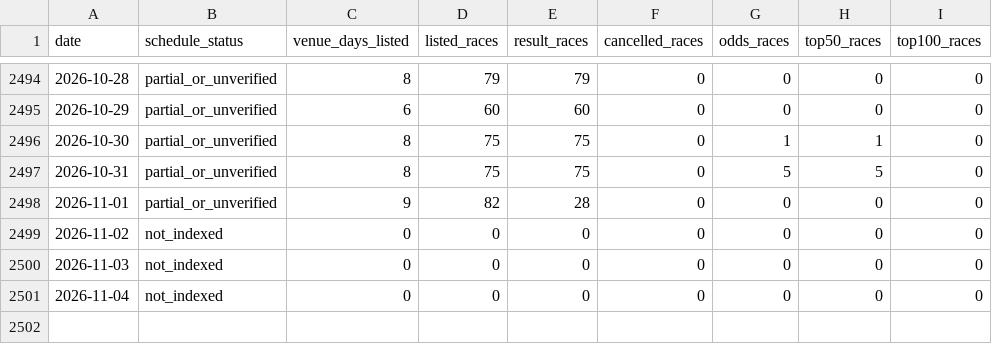
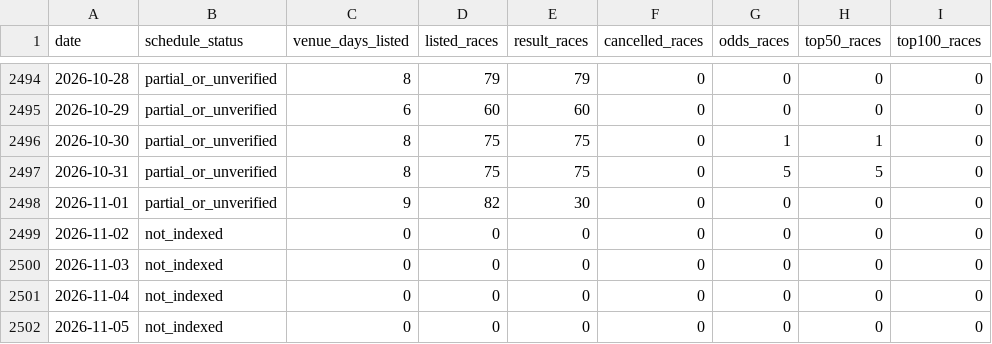
Before and after one commit to kobayashi-cyder/Keirin, a CSV file: data/date_index.csv, drawn as a sheet; only a part is shown, gaps mark what is left out.

```diff
--- a/data/date_index.csv
+++ b/data/date_index.csv
@@ -2497,3 +2497,3 @@ date,schedule_status,venue_days_listed,listed_races,result_races,cancelled_races
 2026-10-31,partial_or_unverified,8,75,75,0,5,5,0
-2026-11-01,partial_or_unverified,9,82,28,0,0,0,0
+2026-11-01,partial_or_unverified,9,82,30,0,0,0,0
 2026-11-02,not_indexed,0,0,0,0,0,0,0
@@ -2501 +2501,2 @@ date,schedule_status,venue_days_listed,listed_races,result_races,cancelled_races
 2026-11-04,not_indexed,0,0,0,0,0,0,0
+2026-11-05,not_indexed,0,0,0,0,0,0,0
```
Also changed, not shown: data/pending_races.csv, exports/results_3rentan.csv, 3 other files.
